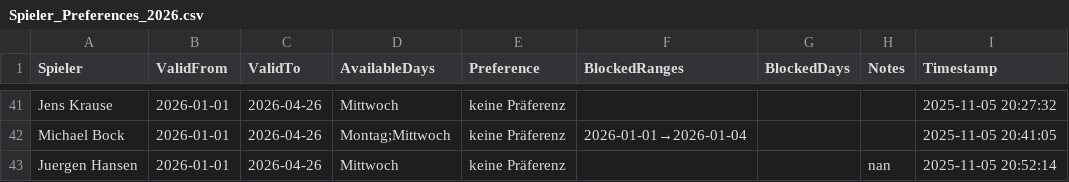
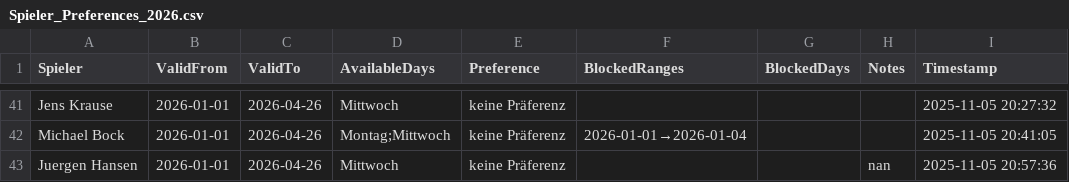
Before and after one commit to liamw8lde/Winter-2024_2025-Training-PLan, a CSV file: Spieler_Preferences_2026.csv, drawn as a sheet; only a part is shown, gaps mark what is left out.

Commit message:
Update Präferenzen für Juergen Hansen

```diff
--- a/Spieler_Preferences_2026.csv
+++ b/Spieler_Preferences_2026.csv
@@ -45,2 +45,2 @@ Jens Krause,2026-01-01,2026-04-26,Mittwoch,keine Präferenz,,,,2025-11-05 20:27:
 Michael Bock,2026-01-01,2026-04-26,Montag;Mittwoch,keine Präferenz,2026-01-01→2026-01-04,,,2025-11-05 20:41:05
-Juergen Hansen,2026-01-01,2026-04-26,Mittwoch,keine Präferenz,,,nan,2025-11-05 20:52:14
+Juergen Hansen,2026-01-01,2026-04-26,Mittwoch,keine Präferenz,,,nan,2025-11-05 20:57:36
```
